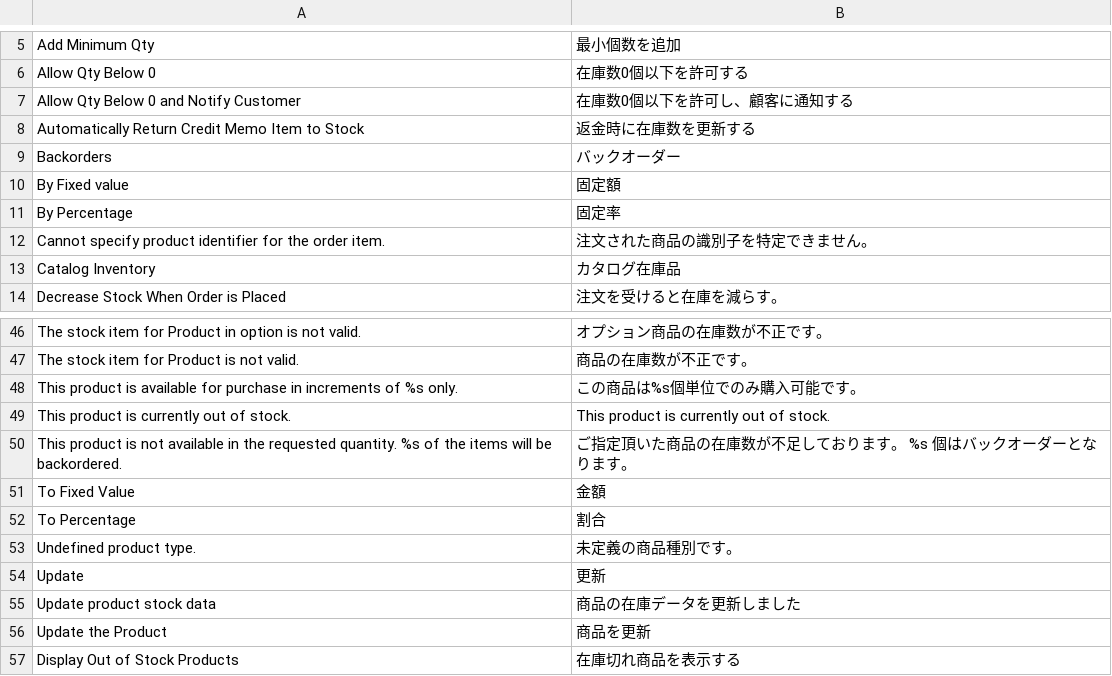
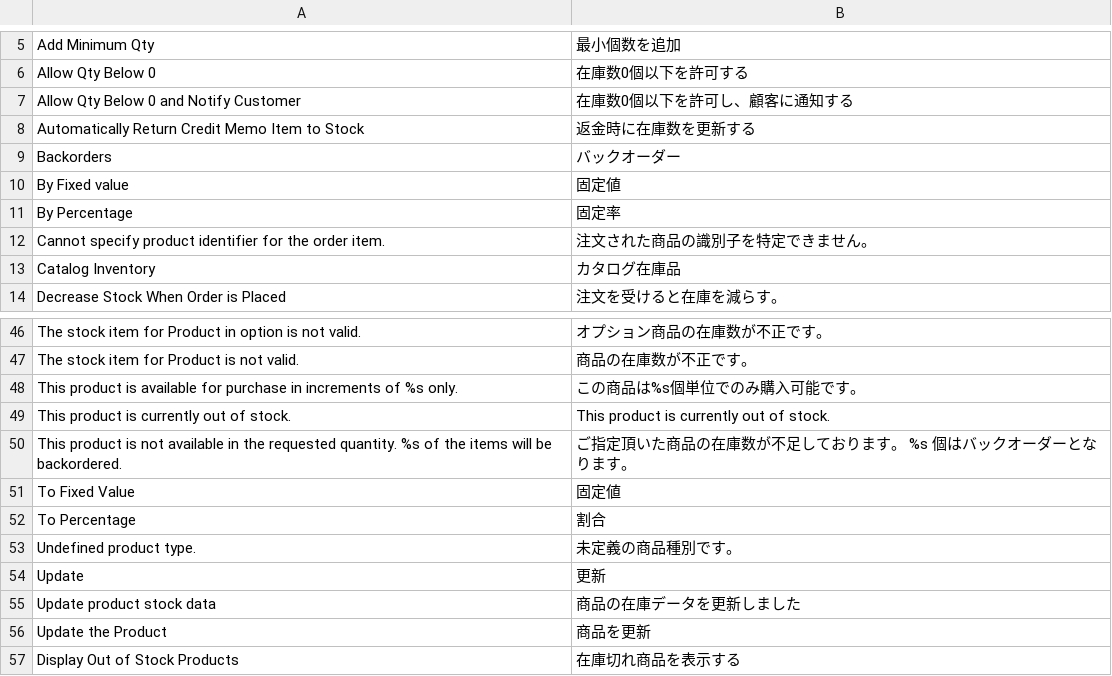
Before and after one commit to HirokazuNishi/Magento-Japanese-Translation, a CSV file: ja_JP/Mage_CatalogInventory.csv, drawn as a sheet; only a part is shown, gaps mark what is left out.

Commit message:
change "Fixed" translation

```diff
--- a/ja_JP/Mage_CatalogInventory.csv
+++ b/ja_JP/Mage_CatalogInventory.csv
@@ -9,3 +9,3 @@
 "Backorders","バックオーダー"
-"By Fixed value","固定額"
+"By Fixed value","固定値"
 "By Percentage","固定率"
@@ -50,3 +50,3 @@
 "This product is not available in the requested quantity. %s of the items will be backordered.","ご指定頂いた商品の在庫数が不足しております。 %s 個はバックオーダーとなります。"
-"To Fixed Value","金額"
+"To Fixed Value","固定値"
 "To Percentage","割合"
```
Also changed, not shown: ja_JP/Mage_Adminhtml.csv, ja_JP/Mage_Bundle.csv, 1 other file.
